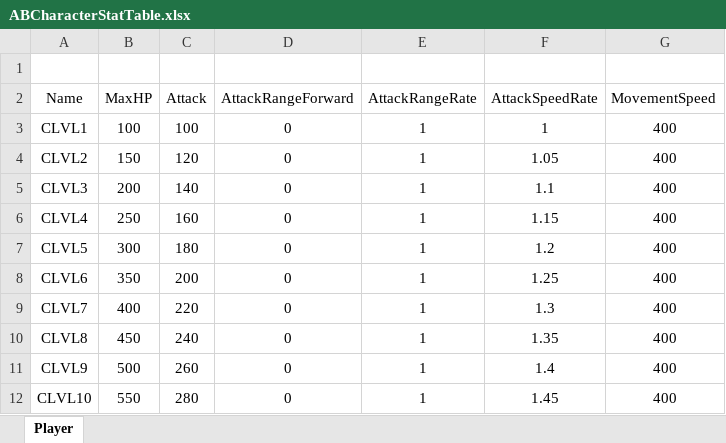
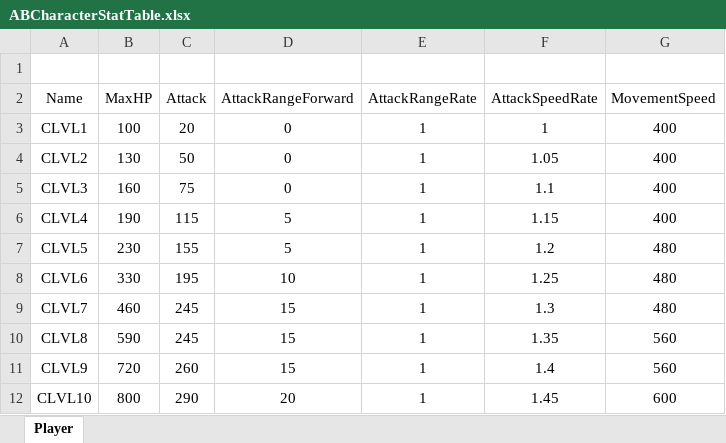
Before and after one commit to OliveGreenKR/MyUE5Project, an Excel workbook: GameData/ABCharacterStatTable.xlsx, sheet Player, drawn as a sheet; values as stored, in another font and other column widths than the file's, no borders; the diff names each change by its address in the sheet, - before the commit and + after, or states it on an @@ line.

Commit message:
rebalancing NPC Level Stat Table HpBar : Add Text for display current / max GimmickStage : Spawsn Opponents in random position

```diff
--- a/GameData/ABCharacterStatTable.xlsx (sheet Player)
+++ b/GameData/ABCharacterStatTable.xlsx (sheet Player)
-C3 (Attack): 100
+C3 (Attack): 20
-B4 (MaxHP): 150
+B4 (MaxHP): 130
-C4 (Attack): 120
+C4 (Attack): 50
-B5 (MaxHP): 200
+B5 (MaxHP): 160
-C5 (Attack): 140
+C5 (Attack): 75
-B6 (MaxHP): 250
+B6 (MaxHP): 190
-C6 (Attack): 160
+C6 (Attack): 115
-D6:D7 (AttackRangeForward): 0
+D6:D7 (AttackRangeForward): 5
-B7 (MaxHP): 300
+B7 (MaxHP): 230
-C7 (Attack): 180
+C7 (Attack): 155
-G7:G9 (MovementSpeed): 400
+G7:G9 (MovementSpeed): 480
-B8 (MaxHP): 350
+B8 (MaxHP): 330
-C8 (Attack): 200
+C8 (Attack): 195
-D8 (AttackRangeForward): 0
+D8 (AttackRangeForward): 10
-B9 (MaxHP): 400
+B9 (MaxHP): 460
-C9 (Attack): 220
+C9 (Attack): 245
-D9:D11 (AttackRangeForward): 0
+D9:D11 (AttackRangeForward): 15
-B10 (MaxHP): 450
+B10 (MaxHP): 590
-C10 (Attack): 240
+C10 (Attack): 245
-G10:G11 (MovementSpeed): 400
+G10:G11 (MovementSpeed): 560
-B11 (MaxHP): 500
+B11 (MaxHP): 720
-B12 (MaxHP): 550
+B12 (MaxHP): 800
-C12 (Attack): 280
+C12 (Attack): 290
-D12 (AttackRangeForward): 0
+D12 (AttackRangeForward): 20
-G12 (MovementSpeed): 400
+G12 (MovementSpeed): 600
```
Also changed, not shown: 12 other files.
